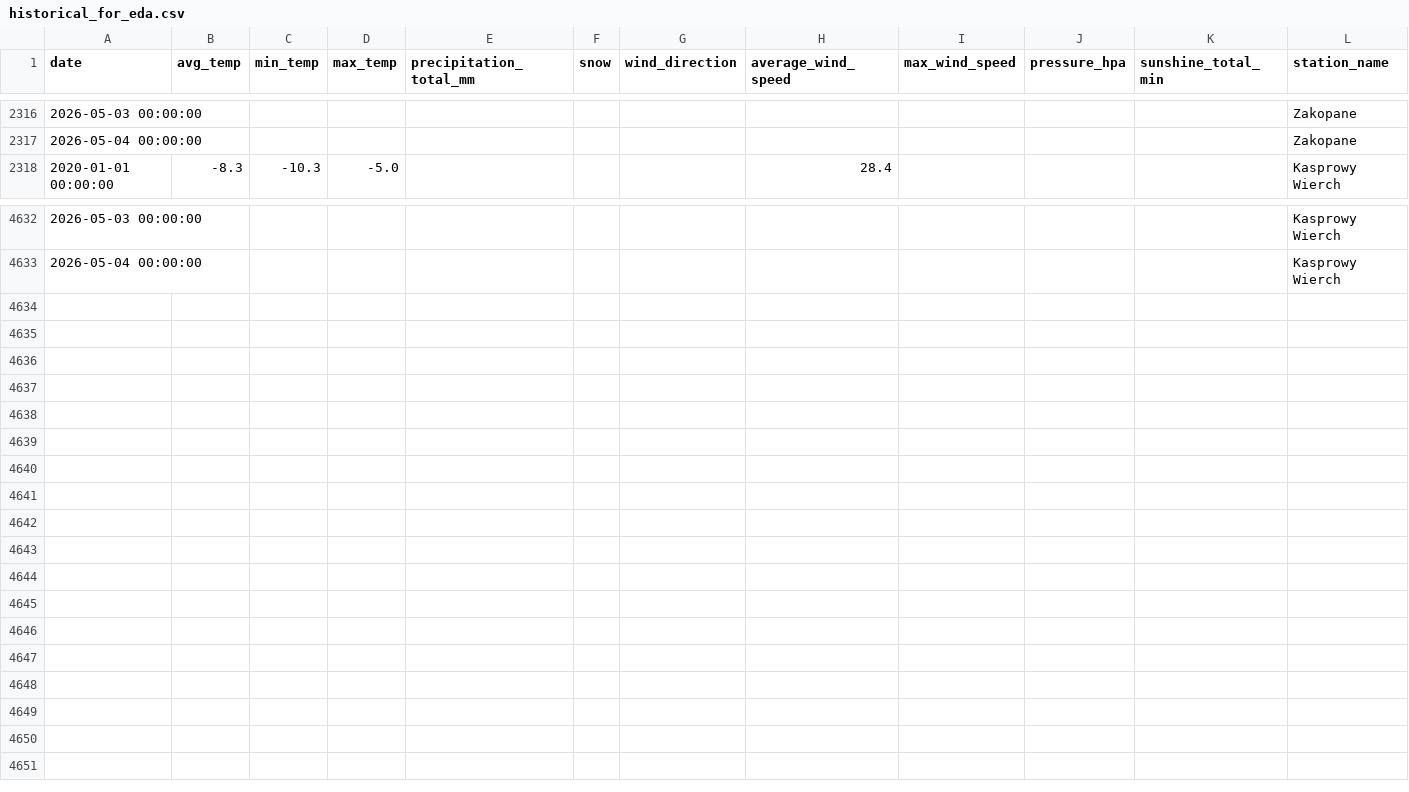
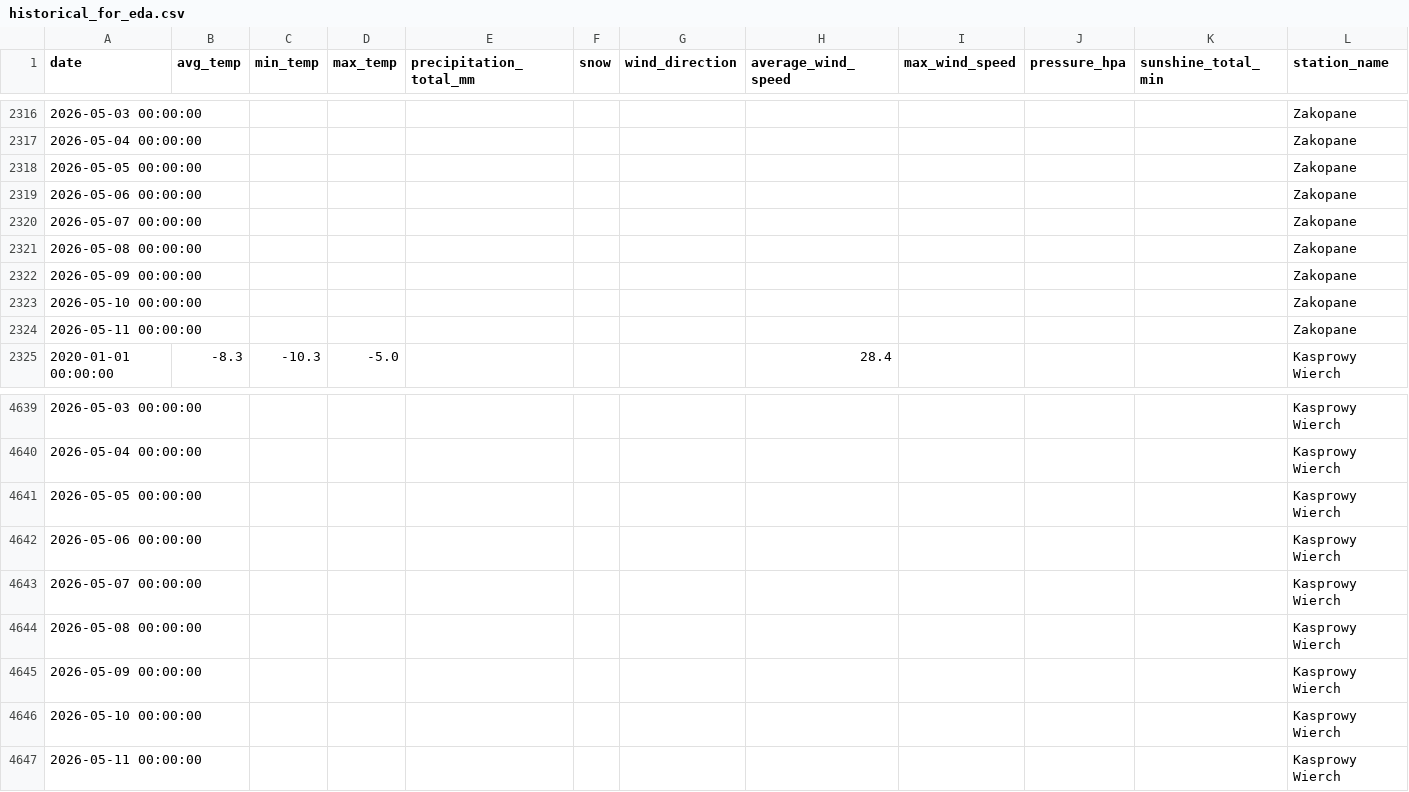
Before and after one commit to masubotic/projekt_podsumowujacy_pogoda_tatry, a CSV file: data/historical_for_eda.csv, drawn as a sheet; only a part is shown, gaps mark what is left out.

```diff
--- a/data/historical_for_eda.csv
+++ b/data/historical_for_eda.csv
@@ -2317,2 +2317,9 @@ date,avg_temp,min_temp,max_temp,precipitation_total_mm,snow,wind_direction,avera
 2026-05-04 00:00:00,,,,,,,,,,,Zakopane
+2026-05-05 00:00:00,,,,,,,,,,,Zakopane
+2026-05-06 00:00:00,,,,,,,,,,,Zakopane
+2026-05-07 00:00:00,,,,,,,,,,,Zakopane
+2026-05-08 00:00:00,,,,,,,,,,,Zakopane
+2026-05-09 00:00:00,,,,,,,,,,,Zakopane
+2026-05-10 00:00:00,,,,,,,,,,,Zakopane
+2026-05-11 00:00:00,,,,,,,,,,,Zakopane
 2020-01-01 00:00:00,-8.3,-10.3,-5.0,,,,28.4,,,,Kasprowy Wierch
@@ -4633 +4640,8 @@ date,avg_temp,min_temp,max_temp,precipitation_total_mm,snow,wind_direction,avera
 2026-05-04 00:00:00,,,,,,,,,,,Kasprowy Wierch
+2026-05-05 00:00:00,,,,,,,,,,,Kasprowy Wierch
+2026-05-06 00:00:00,,,,,,,,,,,Kasprowy Wierch
+2026-05-07 00:00:00,,,,,,,,,,,Kasprowy Wierch
+2026-05-08 00:00:00,,,,,,,,,,,Kasprowy Wierch
+2026-05-09 00:00:00,,,,,,,,,,,Kasprowy Wierch
+2026-05-10 00:00:00,,,,,,,,,,,Kasprowy Wierch
+2026-05-11 00:00:00,,,,,,,,,,,Kasprowy Wierch
```
Also changed, not shown: 2 other files.
